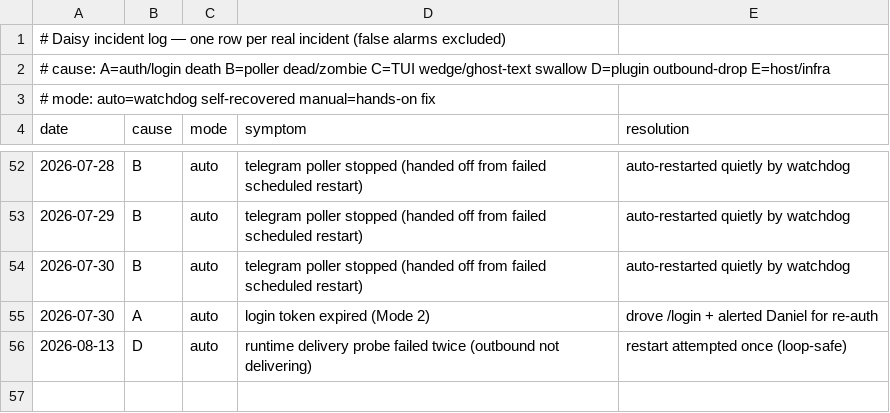
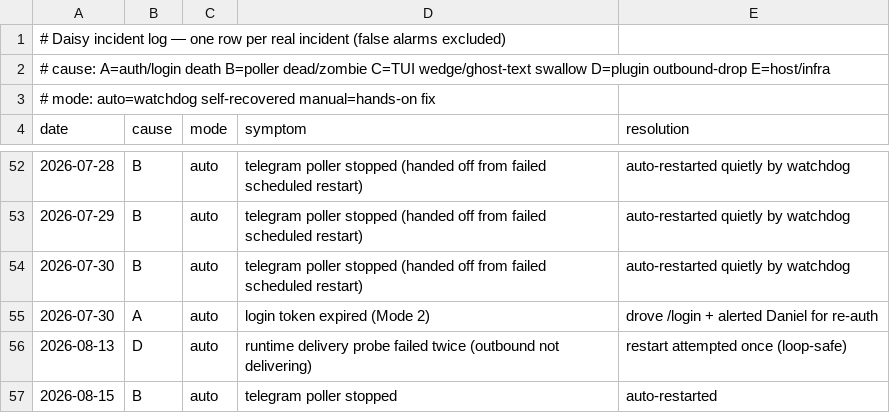
Before and after one commit to danielwhwang/daisy-changelog-f7125f, a TSV file: incident_log.tsv, drawn as a sheet; only a part is shown, gaps mark what is left out.

Commit message:
incident log auto-sync 2026-08-15 17:00:50

```diff
--- a/incident_log.tsv
+++ b/incident_log.tsv
@@ -56 +56,2 @@ date	cause	mode	symptom	resolution
 2026-08-13	D	auto	runtime delivery probe failed twice (outbound not delivering)	restart attempted once (loop-safe)
+2026-08-15	B	auto	telegram poller stopped	auto-restarted
```
Also changed, not shown: 1 other file.
